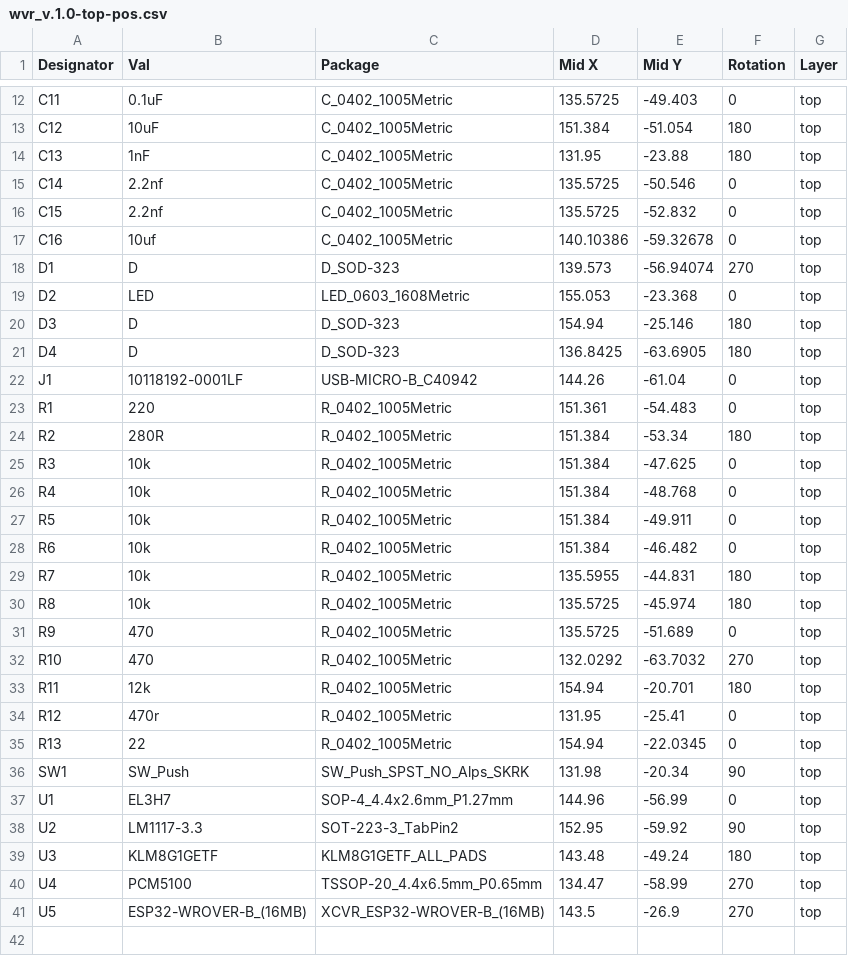
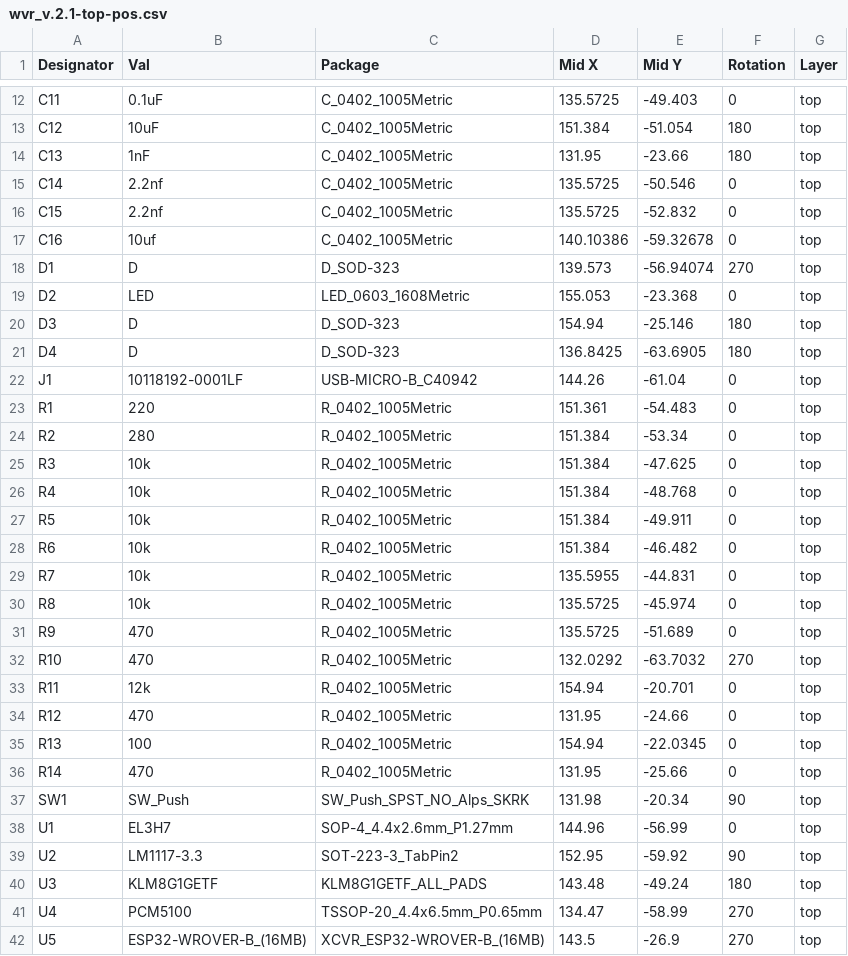
Before and after one commit to marchingband/wvr_hardware, a CSV file: JLC_PCB/wvr_v.2.1-top-pos.csv (was JLC_PCB/wvr_v.1.0-top-pos.csv), drawn as a sheet; only a part is shown, gaps mark what is left out.

```diff
--- a/JLC_PCB/wvr_v.1.0-top-pos.csv
+++ b/JLC_PCB/wvr_v.2.1-top-pos.csv
@@ -13,3 +13,3 @@
 "C12","10uF","C_0402_1005Metric","151.384","-51.054","180","top"
-"C13","1nF","C_0402_1005Metric","131.95","-23.88","180","top"
+"C13","1nF","C_0402_1005Metric","131.95","-23.66","180","top"
 "C14","2.2nf","C_0402_1005Metric","135.5725","-50.546","0","top"
@@ -23,3 +23,3 @@
 "R1","220","R_0402_1005Metric","151.361","-54.483","0","top"
-"R2","280R","R_0402_1005Metric","151.384","-53.34","180","top"
+"R2","280","R_0402_1005Metric","151.384","-53.34","0","top"
 "R3","10k","R_0402_1005Metric","151.384","-47.625","0","top"
@@ -28,9 +28,10 @@
 "R6","10k","R_0402_1005Metric","151.384","-46.482","0","top"
-"R7","10k","R_0402_1005Metric","135.5955","-44.831","180","top"
-"R8","10k","R_0402_1005Metric","135.5725","-45.974","180","top"
+"R7","10k","R_0402_1005Metric","135.5955","-44.831","0","top"
+"R8","10k","R_0402_1005Metric","135.5725","-45.974","0","top"
 "R9","470","R_0402_1005Metric","135.5725","-51.689","0","top"
 "R10","470","R_0402_1005Metric","132.0292","-63.7032","270","top"
-"R11","12k","R_0402_1005Metric","154.94","-20.701","180","top"
-"R12","470r","R_0402_1005Metric","131.95","-25.41","0","top"
-"R13","22","R_0402_1005Metric","154.94","-22.0345","0","top"
+"R11","12k","R_0402_1005Metric","154.94","-20.701","0","top"
+"R12","470","R_0402_1005Metric","131.95","-24.66","0","top"
+"R13","100","R_0402_1005Metric","154.94","-22.0345","0","top"
+"R14","470","R_0402_1005Metric","131.95","-25.66","0","top"
 "SW1","SW_Push","SW_Push_SPST_NO_Alps_SKRK","131.98","-20.34","90","top"
```
Also changed, not shown: JLC_PCB/wvr_v.2.1.csv, 26 other files.
